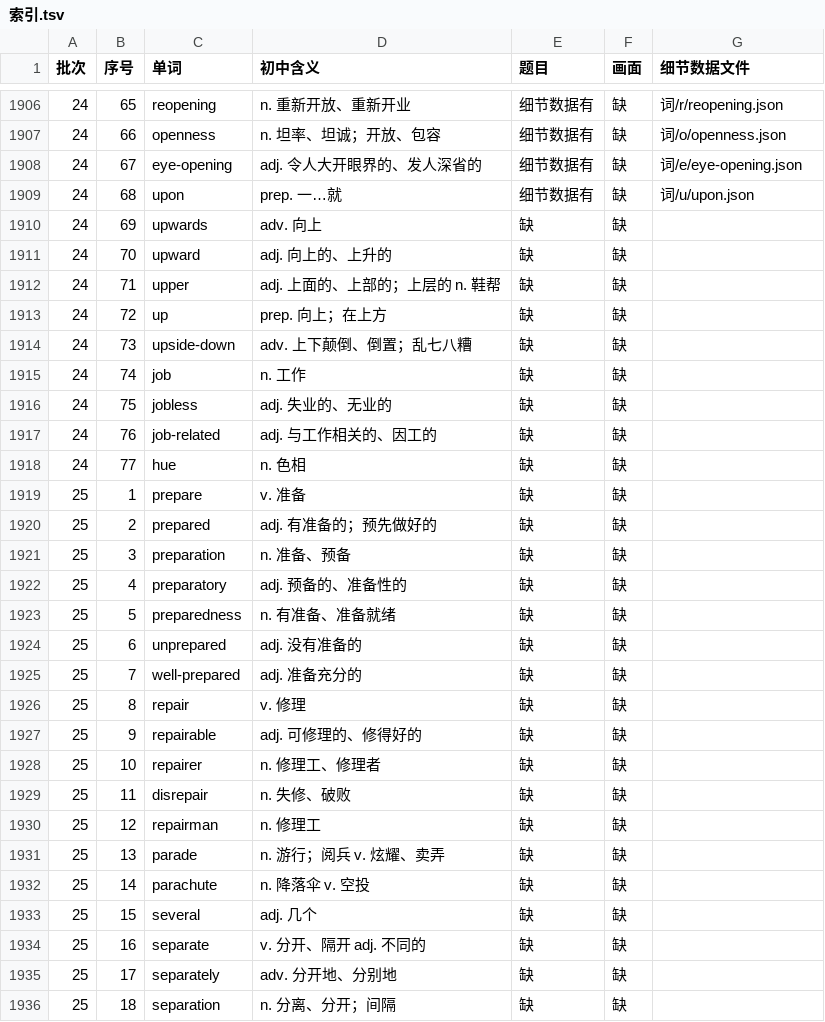
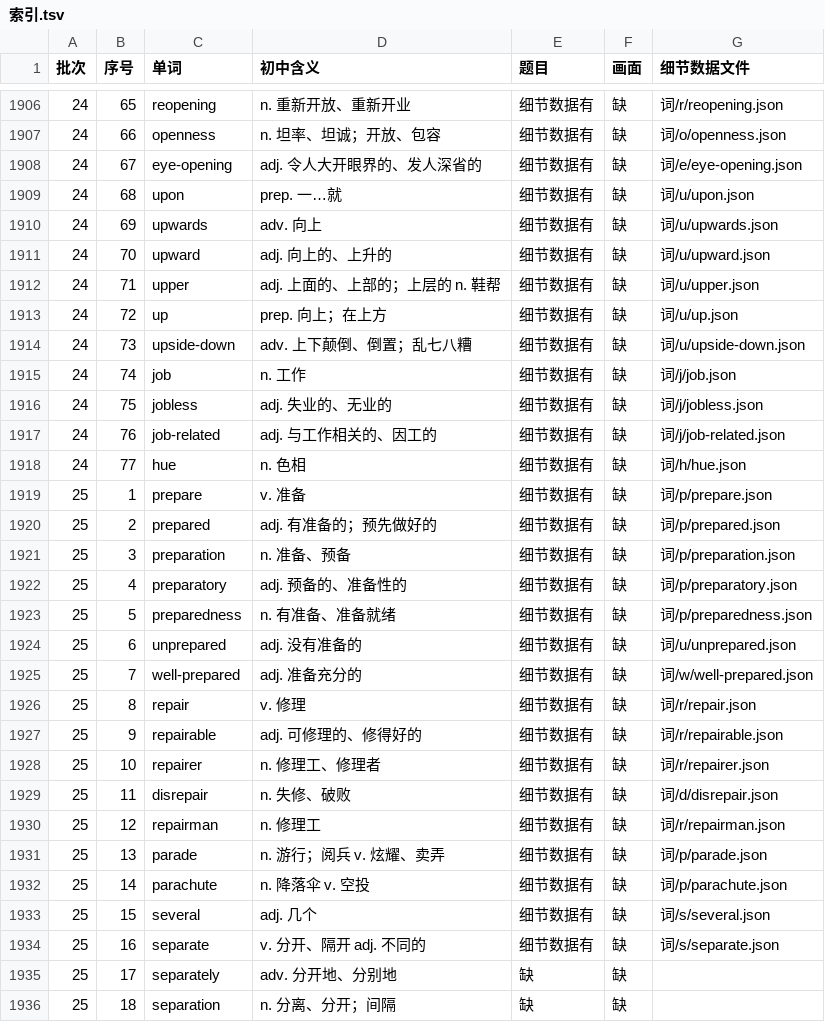
Before and after one commit to Jacklee15333/ciyuanchaifeng, a TSV file: 总表视频细节数据/索引.tsv, drawn as a sheet; only a part is shown, gaps mark what is left out.

Commit message:
总表视频细节数据：题目 25 个词（upwards … separate）；累计 1925 个词

```diff
--- a/总表视频细节数据/索引.tsv
+++ b/总表视频细节数据/索引.tsv
@@ -1909,27 +1909,27 @@
 24	68	upon	prep. 一…就	细节数据有	缺	词/u/upon.json
-24	69	upwards	adv. 向上	缺	缺	
-24	70	upward	adj. 向上的、上升的	缺	缺	
-24	71	upper	adj. 上面的、上部的；上层的 n. 鞋帮	缺	缺	
-24	72	up	prep. 向上；在上方	缺	缺	
-24	73	upside-down	adv. 上下颠倒、倒置；乱七八糟	缺	缺	
-24	74	job	n. 工作	缺	缺	
-24	75	jobless	adj. 失业的、无业的	缺	缺	
-24	76	job-related	adj. 与工作相关的、因工的	缺	缺	
-24	77	hue	n. 色相	缺	缺	
-25	1	prepare	v. 准备	缺	缺	
-25	2	prepared	adj. 有准备的；预先做好的	缺	缺	
-25	3	preparation	n. 准备、预备	缺	缺	
-25	4	preparatory	adj. 预备的、准备性的	缺	缺	
-25	5	preparedness	n. 有准备、准备就绪	缺	缺	
-25	6	unprepared	adj. 没有准备的	缺	缺	
-25	7	well-prepared	adj. 准备充分的	缺	缺	
-25	8	repair	v. 修理	缺	缺	
-25	9	repairable	adj. 可修理的、修得好的	缺	缺	
-25	10	repairer	n. 修理工、修理者	缺	缺	
-25	11	disrepair	n. 失修、破败	缺	缺	
-25	12	repairman	n. 修理工	缺	缺	
-25	13	parade	n. 游行；阅兵 v. 炫耀、卖弄	缺	缺	
-25	14	parachute	n. 降落伞 v. 空投	缺	缺	
-25	15	several	adj. 几个	缺	缺	
-25	16	separate	v. 分开、隔开 adj. 不同的	缺	缺	
+24	69	upwards	adv. 向上	细节数据有	缺	词/u/upwards.json
+24	70	upward	adj. 向上的、上升的	细节数据有	缺	词/u/upward.json
+24	71	upper	adj. 上面的、上部的；上层的 n. 鞋帮	细节数据有	缺	词/u/upper.json
+24	72	up	prep. 向上；在上方	细节数据有	缺	词/u/up.json
+24	73	upside-down	adv. 上下颠倒、倒置；乱七八糟	细节数据有	缺	词/u/upside-down.json
+24	74	job	n. 工作	细节数据有	缺	词/j/job.json
+24	75	jobless	adj. 失业的、无业的	细节数据有	缺	词/j/jobless.json
+24	76	job-related	adj. 与工作相关的、因工的	细节数据有	缺	词/j/job-related.json
+24	77	hue	n. 色相	细节数据有	缺	词/h/hue.json
+25	1	prepare	v. 准备	细节数据有	缺	词/p/prepare.json
+25	2	prepared	adj. 有准备的；预先做好的	细节数据有	缺	词/p/prepared.json
+25	3	preparation	n. 准备、预备	细节数据有	缺	词/p/preparation.json
+25	4	preparatory	adj. 预备的、准备性的	细节数据有	缺	词/p/preparatory.json
+25	5	preparedness	n. 有准备、准备就绪	细节数据有	缺	词/p/preparedness.json
+25	6	unprepared	adj. 没有准备的	细节数据有	缺	词/u/unprepared.json
+25	7	well-prepared	adj. 准备充分的	细节数据有	缺	词/w/well-prepared.json
+25	8	repair	v. 修理	细节数据有	缺	词/r/repair.json
+25	9	repairable	adj. 可修理的、修得好的	细节数据有	缺	词/r/repairable.json
+25	10	repairer	n. 修理工、修理者	细节数据有	缺	词/r/repairer.json
+25	11	disrepair	n. 失修、破败	细节数据有	缺	词/d/disrepair.json
+25	12	repairman	n. 修理工	细节数据有	缺	词/r/repairman.json
+25	13	parade	n. 游行；阅兵 v. 炫耀、卖弄	细节数据有	缺	词/p/parade.json
+25	14	parachute	n. 降落伞 v. 空投	细节数据有	缺	词/p/parachute.json
+25	15	several	adj. 几个	细节数据有	缺	词/s/several.json
+25	16	separate	v. 分开、隔开 adj. 不同的	细节数据有	缺	词/s/separate.json
 25	17	separately	adv. 分开地、分别地	缺	缺	
```
Also changed, not shown: 26 other files.
